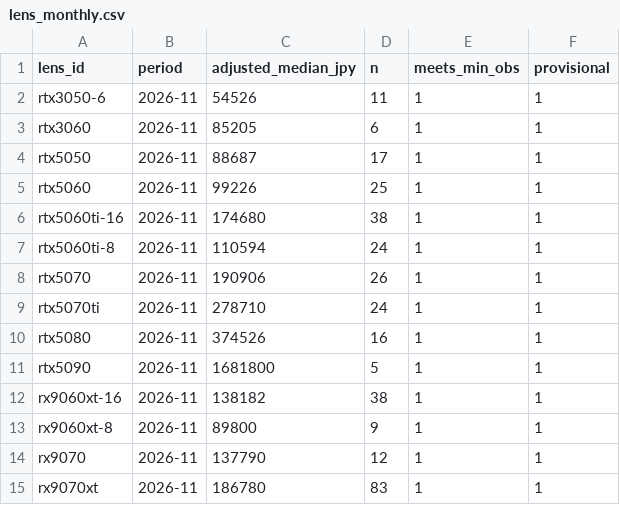
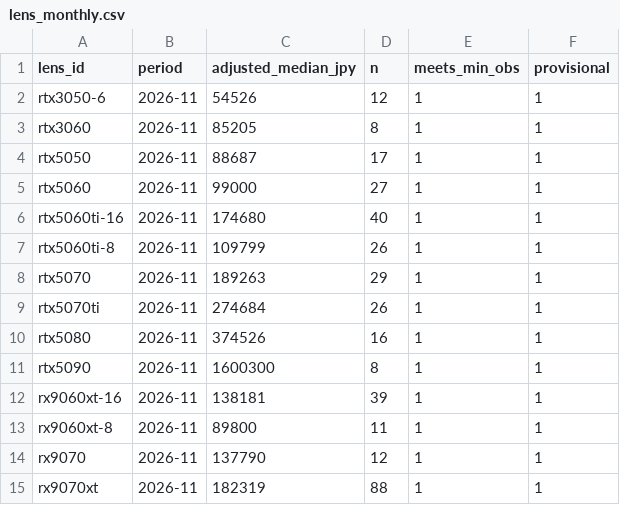
Before and after one commit to sanokushi-del/souba-index, a CSV file: gpu/data/lens_monthly.csv, drawn as a sheet.

```diff
--- a/gpu/data/lens_monthly.csv
+++ b/gpu/data/lens_monthly.csv
@@ -1,15 +1,15 @@
 lens_id,period,adjusted_median_jpy,n,meets_min_obs,provisional
-rtx3050-6,2026-11,54526,11,1,1
-rtx3060,2026-11,85205,6,1,1
+rtx3050-6,2026-11,54526,12,1,1
+rtx3060,2026-11,85205,8,1,1
 rtx5050,2026-11,88687,17,1,1
-rtx5060,2026-11,99226,25,1,1
-rtx5060ti-16,2026-11,174680,38,1,1
-rtx5060ti-8,2026-11,110594,24,1,1
-rtx5070,2026-11,190906,26,1,1
-rtx5070ti,2026-11,278710,24,1,1
+rtx5060,2026-11,99000,27,1,1
+rtx5060ti-16,2026-11,174680,40,1,1
+rtx5060ti-8,2026-11,109799,26,1,1
+rtx5070,2026-11,189263,29,1,1
+rtx5070ti,2026-11,274684,26,1,1
 rtx5080,2026-11,374526,16,1,1
-rtx5090,2026-11,1681800,5,1,1
-rx9060xt-16,2026-11,138182,38,1,1
-rx9060xt-8,2026-11,89800,9,1,1
+rtx5090,2026-11,1600300,8,1,1
+rx9060xt-16,2026-11,138181,39,1,1
+rx9060xt-8,2026-11,89800,11,1,1
 rx9070,2026-11,137790,12,1,1
-rx9070xt,2026-11,186780,83,1,1
+rx9070xt,2026-11,182319,88,1,1
```
Also changed, not shown: bag/data/index_daily.csv, camera/data/index_daily.csv, 33 other files.
